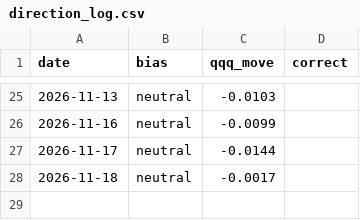
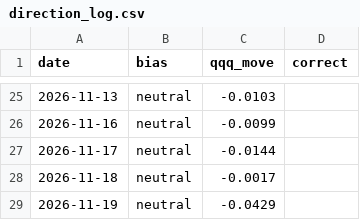
Before and after one commit to samjayf26-prog/investor-bot, a CSV file: research/direction_log.csv, drawn as a sheet; only a part is shown, gaps mark what is left out; the diff names each change by its address in the sheet, - before the commit and + after, or states it on an @@ line.

```diff
--- a/research/direction_log.csv
+++ b/research/direction_log.csv
+row 29: 2026-11-19 | neutral | -0.0429
```
Also changed, not shown: research/benchmark.csv, 2 other files.
